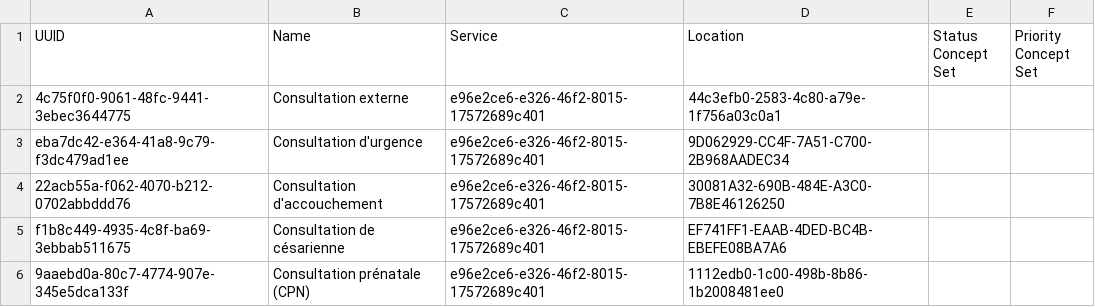
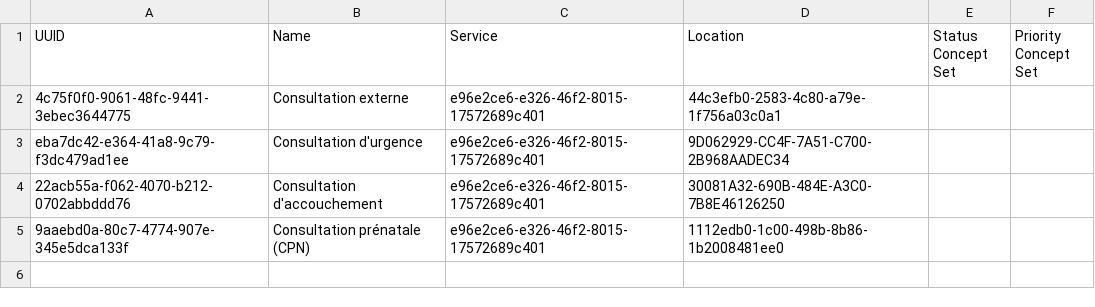
Before and after one commit to MadiroGlobalHealth/UVL-EMR, a CSV file: sites/mugamba/configs/openmrs/initializer_config/queues/queues_mugamba.csv, drawn as a sheet.

```diff
--- a/sites/mugamba/configs/openmrs/initializer_config/queues/queues_mugamba.csv
+++ b/sites/mugamba/configs/openmrs/initializer_config/queues/queues_mugamba.csv
@@ -4,3 +4,2 @@ eba7dc42-e364-41a8-9c79-f3dc479ad1ee,Consultation d'urgence,e96e2ce6-e326-46f2-8
 22acb55a-f062-4070-b212-0702abbddd76,Consultation d'accouchement,e96e2ce6-e326-46f2-8015-17572689c401,30081A32-690B-484E-A3C0-7B8E46126250,,
-f1b8c449-4935-4c8f-ba69-3ebbab511675,Consultation de césarienne,e96e2ce6-e326-46f2-8015-17572689c401,EF741FF1-EAAB-4DED-BC4B-EBEFE08BA7A6,,
 9aaebd0a-80c7-4774-907e-345e5dca133f,Consultation prénatale (CPN),e96e2ce6-e326-46f2-8015-17572689c401,1112edb0-1c00-498b-8b86-1b2008481ee0,,
```
Also changed, not shown: sites/mugamba/configs/openmrs/initializer_config/locations/locations.csv, 2 other files.
